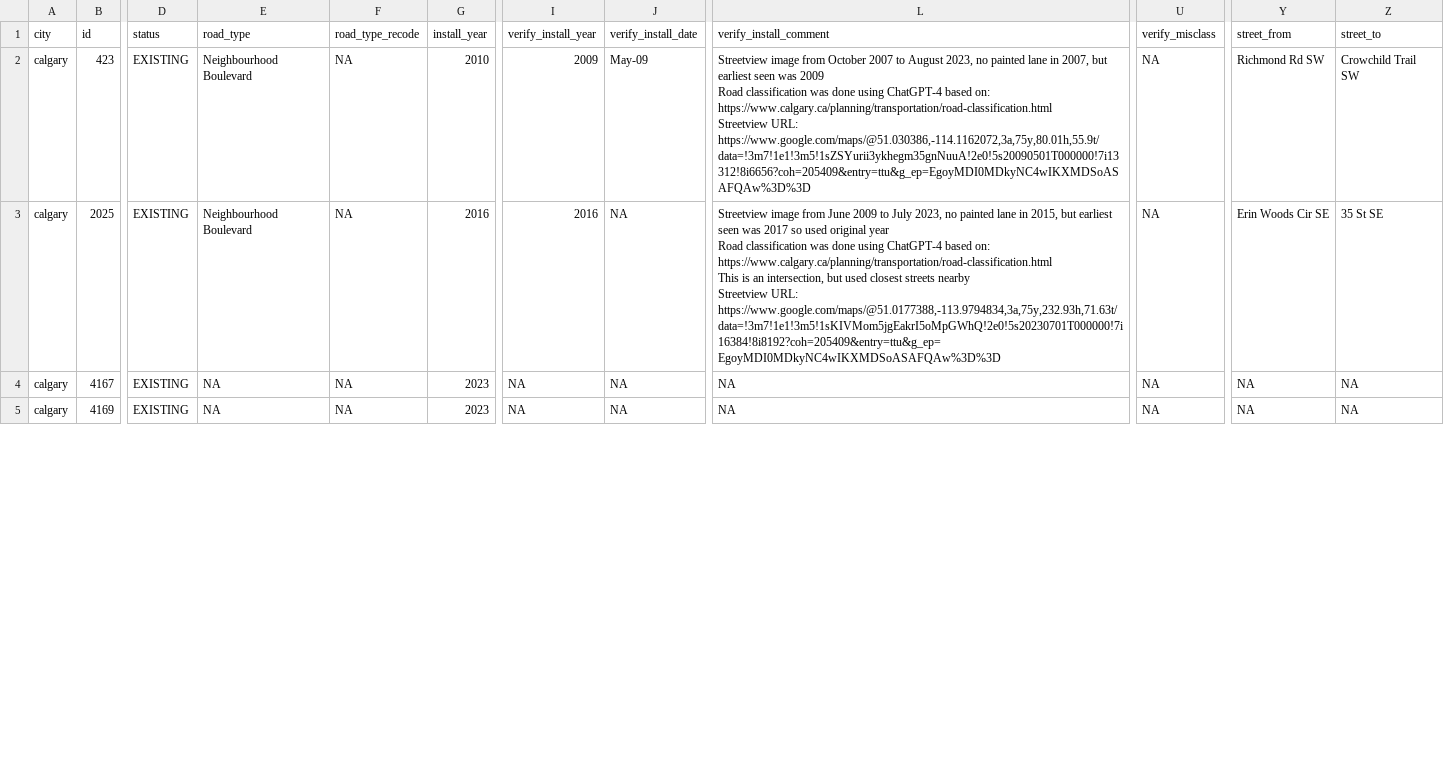
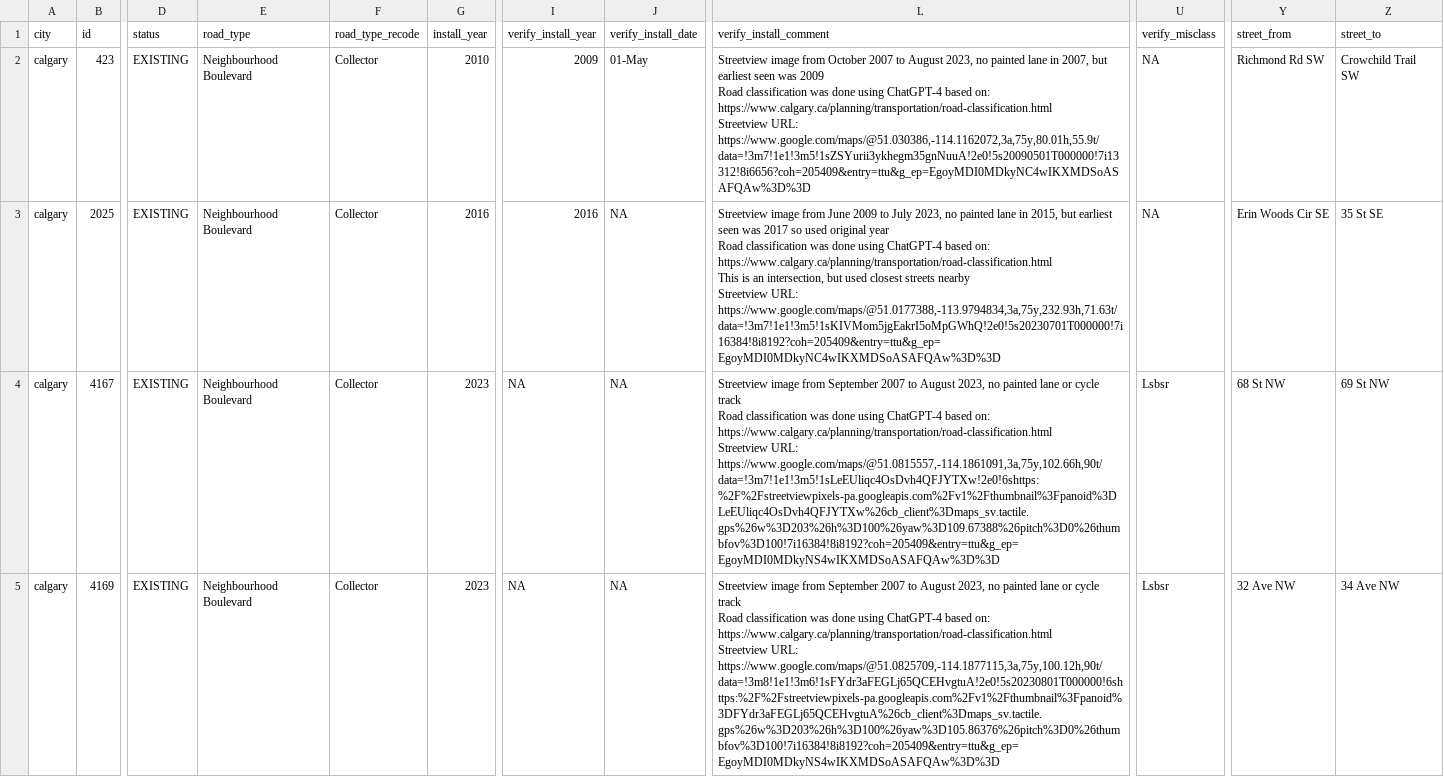
Before and after one commit to rrwen/recovr-infracycle, a CSV file: data/raw/check-verify-filled-2024-09-27.csv (was data/raw/check-verify-2024-09-27.csv), drawn as a sheet; only a part is shown, gaps mark what is left out; ↵ is a line break in a cell; the diff covers the shown part only; the diff names each change by its address in the sheet, - before the commit and + after, or states it on an @@ line.

Commit message:
Fill in verify bikeways that passed criteria filtering

```diff
--- a/data/raw/check-verify-2024-09-27.csv
+++ b/data/raw/check-verify-filled-2024-09-27.csv
-F2:F5 (road_type_recode): NA
+F2:F5 (road_type_recode): Collector
-J2 (verify_install_date): May-09
+J2 (verify_install_date): 01-May
-E4:E5 (road_type): NA
+E4:E5 (road_type): Neighbourhood Boulevard
-L4 (verify_install_comment): NA
+L4 (verify_install_comment): Streetview image from September 2007 to August 2023, no painted lane or cycle track ↵ Road classification was done using ChatGPT-4 based on: https://www.calgary.ca/planning/transportation/road-classification.html ↵ Streetview URL: https://www.google.com/maps/@51.0815557,-114.1861091,3a,75y,102.66h,90t/data=!3m7!1e1!3m5!1sLeEUliqc4OsDvh4QFJYTXw!2e0!6shttps:%2F%2Fstreetviewpixels-pa.googleapis.com%2Fv1%2Fthumbnail%3Fpanoid%3DLeEUliqc4OsDvh4QFJYTXw%26cb_client%3Dmaps_sv.tactile.gps%26w%3D203%26h%3D100%26yaw%3D109.67388%26pitch%3D0%26thumbfov%3D100!7i16384!8i8192?coh=205409&entry=ttu&g_ep=EgoyMDI0MDkyNS4wIKXMDSoASAFQAw%3D%3D
-U4:U5 (verify_misclass): NA
+U4:U5 (verify_misclass): Lsbsr
-Y4 (street_from): NA
+Y4 (street_from): 68 St NW
-Z4 (street_to): NA
+Z4 (street_to): 69 St NW
-L5 (verify_install_comment): NA
+L5 (verify_install_comment): Streetview image from September 2007 to August 2023, no painted lane or cycle track ↵ Road classification was done using ChatGPT-4 based on: https://www.calgary.ca/planning/transportation/road-classification.html ↵ Streetview URL: https://www.google.com/maps/@51.0825709,-114.1877115,3a,75y,100.12h,90t/data=!3m8!1e1!3m6!1sFYdr3aFEGLj65QCEHvgtuA!2e0!5s20230801T000000!6shttps:%2F%2Fstreetviewpixels-pa.googleapis.com%2Fv1%2Fthumbnail%3Fpanoid%3DFYdr3aFEGLj65QCEHvgtuA%26cb_client%3Dmaps_sv.tactile.gps%26w%3D203%26h%3D100%26yaw%3D105.86376%26pitch%3D0%26thumbfov%3D100!7i16384!8i8192?coh=205409&entry=ttu&g_ep=EgoyMDI0MDkyNS4wIKXMDSoASAFQAw%3D%3D
-Y5 (street_from): NA
+Y5 (street_from): 32 Ave NW
-Z5 (street_to): NA
+Z5 (street_to): 34 Ave NW
```
Also changed, not shown: 16 edited cells elsewhere in this file.
